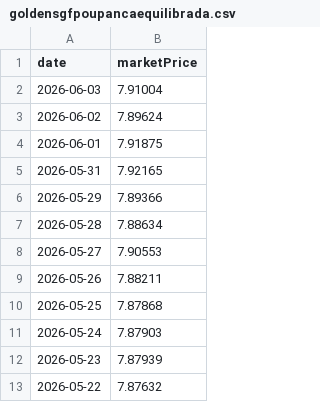
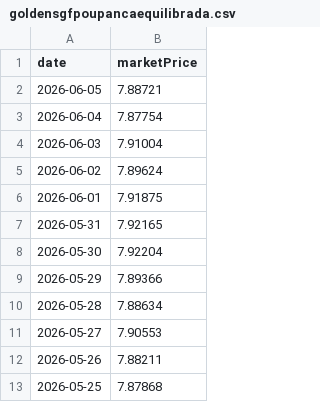
Before and after one commit to enen92/ghostfolio-goldensgf-ppr, a CSV file: output/goldensgfpoupancaequilibrada.csv, drawn as a sheet; only a part is shown; the shorter side is filled out with more unchanged rows; the diff names each change by its address in the sheet, - before the commit and + after, or states it on an @@ line.

```diff
--- a/output/goldensgfpoupancaequilibrada.csv
+++ b/output/goldensgfpoupancaequilibrada.csv
+row 2: 2026-06-05 | 7.88721
+row 3: 2026-06-04 | 7.87754
+row 8: 2026-05-30 | 7.92204
```
Also changed, not shown: output/goldensgfpoupancaativa.csv, output/goldensgfpoupancaconservadora.csv, 55 other files.
